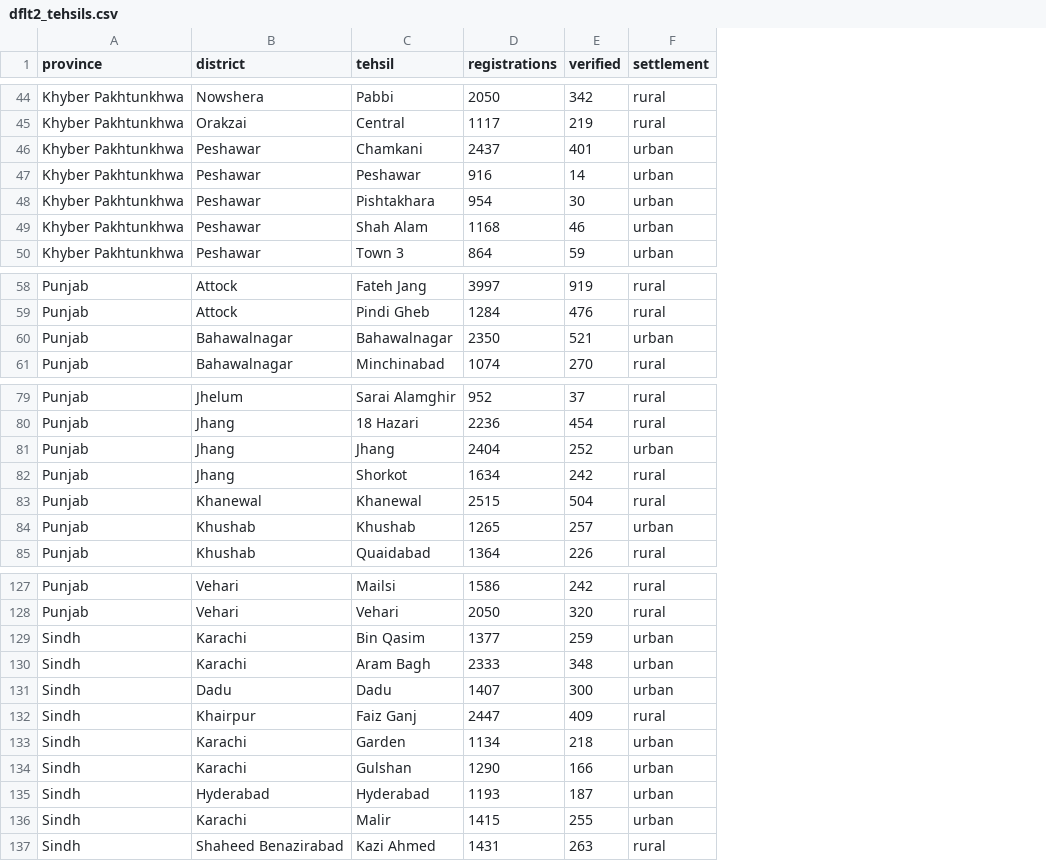
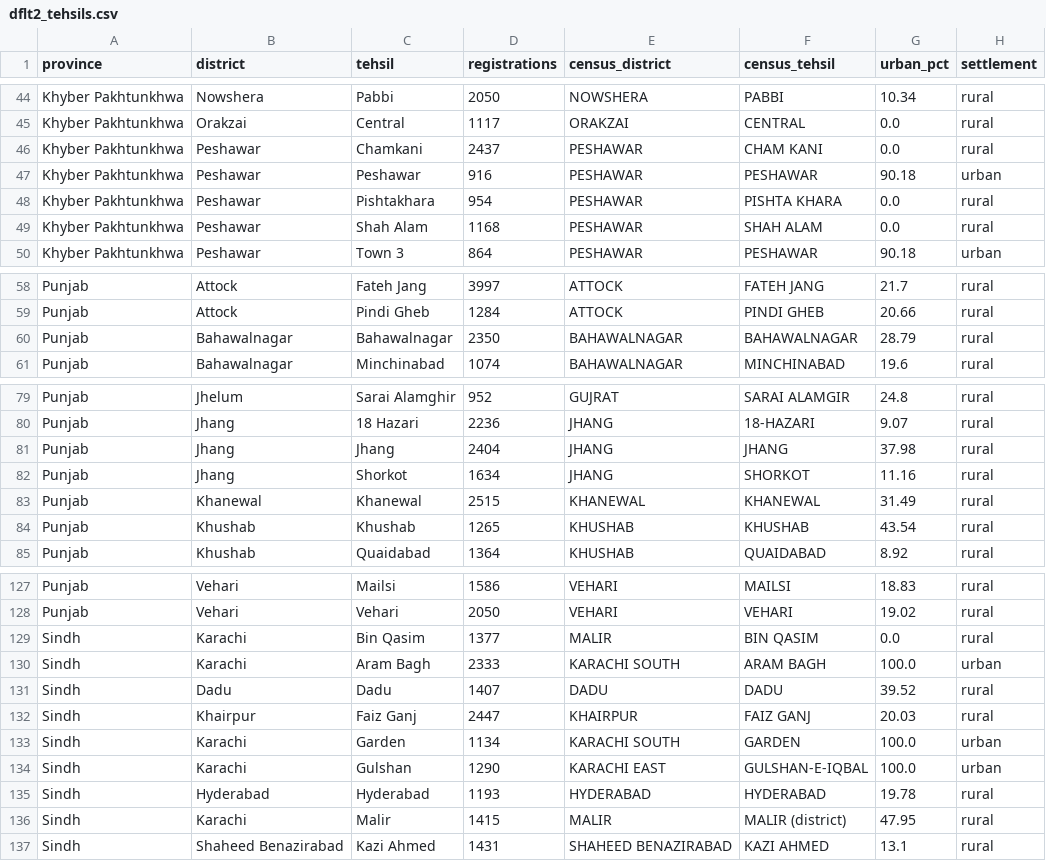
Before and after one commit to Kamibaloch342/Karandaaz, a CSV file: Component_1/data/dflt2_tehsils.csv, drawn as a sheet; only a part is shown, gaps mark what is left out; removed rows and columns are numbered as before the commit, all else as after; the diff covers the shown part only; the diff names each change by its address in the sheet, - before the commit and + after, or states it on an @@ line.

```diff
--- a/Component_1/data/dflt2_tehsils.csv
+++ b/Component_1/data/dflt2_tehsils.csv
-column E (verified), rows 44-50: 342 | 219 | 401 | 14 | 30 | 46 | 59; rows 58-61: 919 | 476 | 521 | 270; rows 79-85: 37 | 454 | 252 | 242 | 504 | 257 | 226; rows 127-137: 242 | 320 | 259 | 348 | 300 | 409 | 218 | 166 | 187 | 255 | 263
+column E (census_district), rows 44-50: NOWSHERA | ORAKZAI | PESHAWAR | PESHAWAR | PESHAWAR | PESHAWAR | PESHAWAR; rows 58-61: ATTOCK | ATTOCK | BAHAWALNAGAR | BAHAWALNAGAR; rows 79-85: GUJRAT | JHANG | JHANG | JHANG | KHANEWAL | KHUSHAB | KHUSHAB; rows 127-137: VEHARI | VEHARI | MALIR | KARACHI SOUTH | DADU | KHAIRPUR | KARACHI SOUTH | KARACHI EAST | HYDERABAD | MALIR | SHAHEED BENAZIRABAD
+column F (census_tehsil), rows 44-50: PABBI | CENTRAL | CHAM KANI | PESHAWAR | PISHTA KHARA | SHAH ALAM | PESHAWAR; rows 58-61: FATEH JANG | PINDI GHEB | BAHAWALNAGAR | MINCHINABAD; rows 79-85: SARAI ALAMGIR | 18-HAZARI | JHANG | SHORKOT | KHANEWAL | KHUSHAB | QUAIDABAD; rows 127-137: MAILSI | VEHARI | BIN QASIM | ARAM BAGH | DADU | FAIZ GANJ | GARDEN | GULSHAN-E-IQBAL | HYDERABAD | MALIR (district) | KAZI AHMED
+column G (urban_pct), rows 44-50: 10.34 | 0.0 | 0.0 | 90.18 | 0.0 | 0.0 | 90.18; rows 58-61: 21.7 | 20.66 | 28.79 | 19.6; rows 79-85: 24.8 | 9.07 | 37.98 | 11.16 | 31.49 | 43.54 | 8.92; rows 127-137: 18.83 | 19.02 | 0.0 | 100.0 | 39.52 | 20.03 | 100.0 | 100.0 | 19.78 | 47.95 | 13.1
-H46 (settlement): urban
+H46 (settlement): rural
-H48:H49 (settlement): urban
+H48:H49 (settlement): rural
-H60 (settlement): urban
+H60 (settlement): rural
-H81 (settlement): urban
+H81 (settlement): rural
-H84 (settlement): urban
+H84 (settlement): rural
-H129 (settlement): urban
+H129 (settlement): rural
-H131 (settlement): urban
+H131 (settlement): rural
-H135:H136 (settlement): urban
+H135:H136 (settlement): rural
```
Also changed, not shown: 9 edited cells elsewhere in this file, 6 other files.
